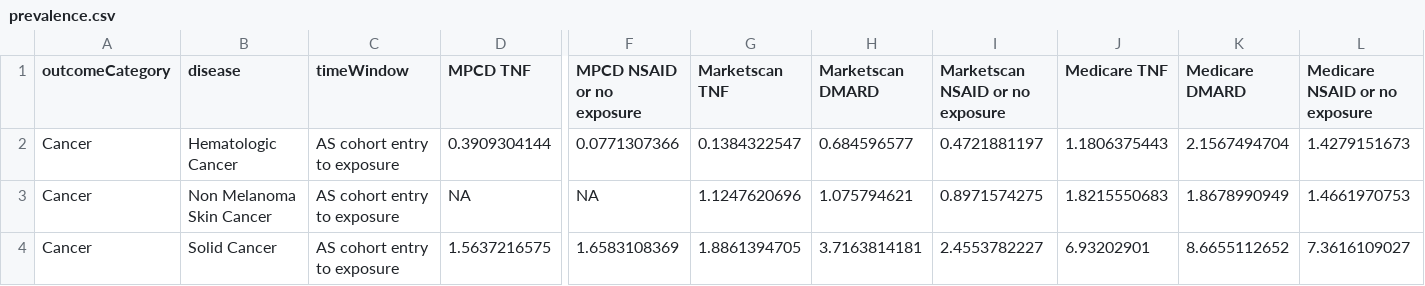
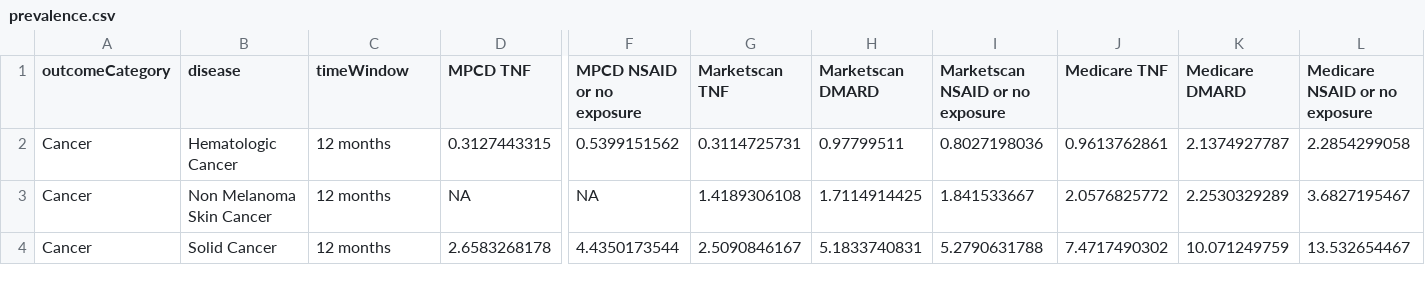
Before and after one commit to benjamin-chan/AS, a CSV file: data/processed/prevalence.csv, drawn as a sheet; only a part is shown, gaps mark what is left out; the diff covers the shown part only; the diff names each change by its address in the sheet, - before the commit and + after, or states it on an @@ line.

```diff
--- a/data/processed/prevalence.csv
+++ b/data/processed/prevalence.csv
-C2:C4 (timeWindow): AS cohort entry to exposure
+C2:C4 (timeWindow): 12 months
-D2 (MPCD TNF): 0.3909304144
+D2 (MPCD TNF): 0.3127443315
-F2 (MPCD NSAID or no exposure): 0.0771307366
+F2 (MPCD NSAID or no exposure): 0.5399151562
-G2 (Marketscan TNF): 0.1384322547
+G2 (Marketscan TNF): 0.3114725731
-H2 (Marketscan DMARD): 0.684596577
+H2 (Marketscan DMARD): 0.97799511
-I2 (Marketscan NSAID or no exposure): 0.4721881197
+I2 (Marketscan NSAID or no exposure): 0.8027198036
-J2 (Medicare TNF): 1.1806375443
+J2 (Medicare TNF): 0.9613762861
-K2 (Medicare DMARD): 2.1567494704
+K2 (Medicare DMARD): 2.1374927787
-L2 (Medicare NSAID or no exposure): 1.4279151673
+L2 (Medicare NSAID or no exposure): 2.2854299058
-G3 (Marketscan TNF): 1.1247620696
+G3 (Marketscan TNF): 1.4189306108
-H3 (Marketscan DMARD): 1.075794621
+H3 (Marketscan DMARD): 1.7114914425
-I3 (Marketscan NSAID or no exposure): 0.8971574275
+I3 (Marketscan NSAID or no exposure): 1.841533667
-J3 (Medicare TNF): 1.8215550683
+J3 (Medicare TNF): 2.0576825772
-K3 (Medicare DMARD): 1.8678990949
+K3 (Medicare DMARD): 2.2530329289
-L3 (Medicare NSAID or no exposure): 1.4661970753
+L3 (Medicare NSAID or no exposure): 3.6827195467
-D4 (MPCD TNF): 1.5637216575
+D4 (MPCD TNF): 2.6583268178
-F4 (MPCD NSAID or no exposure): 1.6583108369
+F4 (MPCD NSAID or no exposure): 4.4350173544
-G4 (Marketscan TNF): 1.8861394705
+G4 (Marketscan TNF): 2.5090846167
-H4 (Marketscan DMARD): 3.7163814181
+H4 (Marketscan DMARD): 5.1833740831
-I4 (Marketscan NSAID or no exposure): 2.4553782227
+I4 (Marketscan NSAID or no exposure): 5.2790631788
-J4 (Medicare TNF): 6.93202901
+J4 (Medicare TNF): 7.4717490302
-K4 (Medicare DMARD): 8.6655112652
+K4 (Medicare DMARD): 10.071249759
-L4 (Medicare NSAID or no exposure): 7.3616109027
+L4 (Medicare NSAID or no exposure): 13.532654467
```
Also changed, not shown: 162 edited cells elsewhere in this file, 2 other files.
